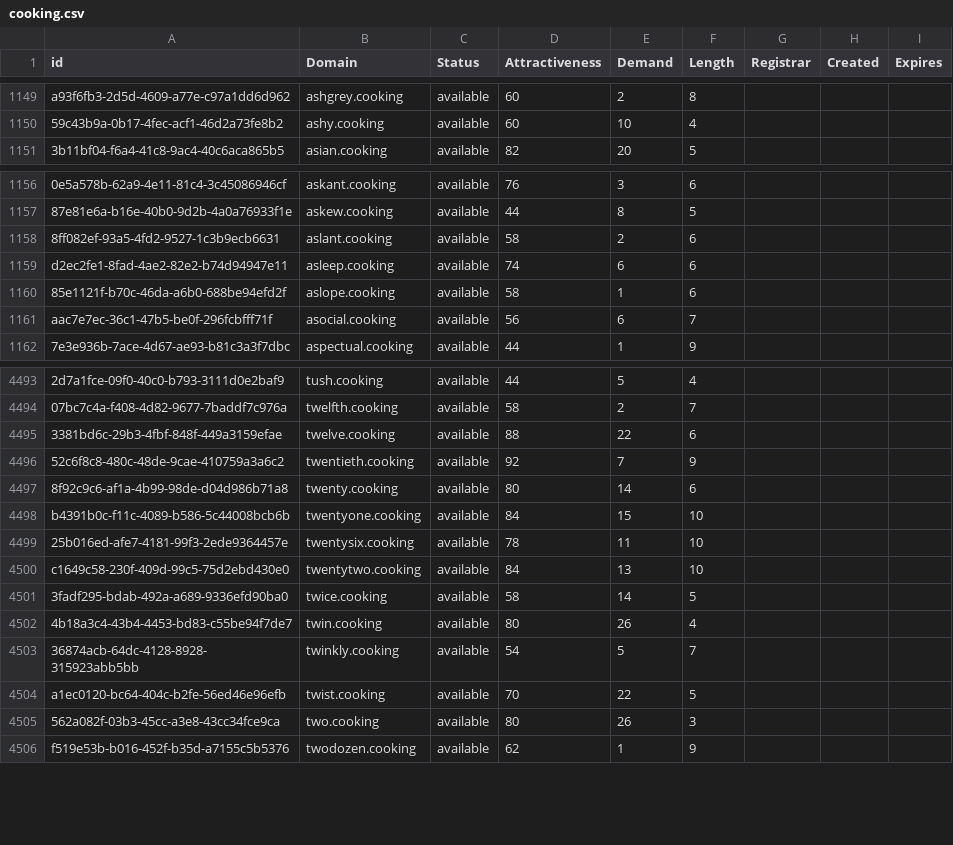
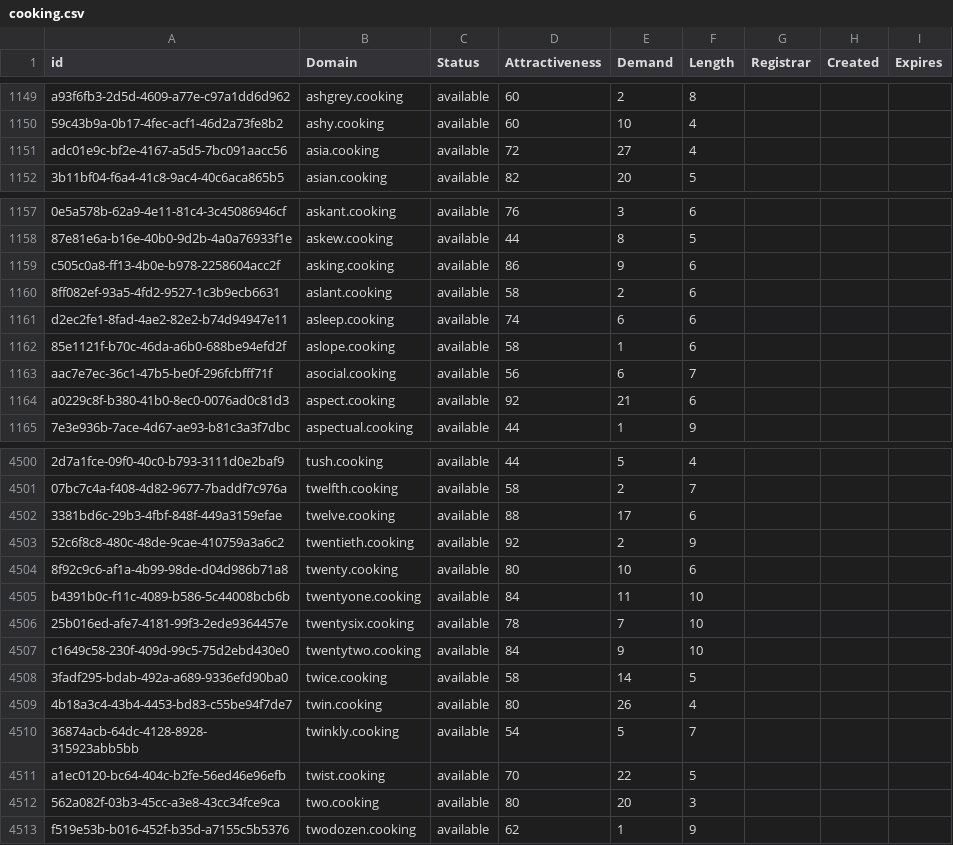
Before and after one commit to UniqueDomains/cooking-oneword-domains, a CSV file: cooking.csv, drawn as a sheet; only a part is shown, gaps mark what is left out; addresses are those after the commit; the diff covers the shown part only; the diff names each change by its address in the sheet, - before the commit and + after, or states it on an @@ line.

Commit message:
Domains update

```diff
--- a/cooking.csv
+++ b/cooking.csv
+row 1151: adc01e9c-bf2e-4167-a5d5-7bc091aacc56 | asia.cooking | available | 72 | 27 | 4
+row 1159: c505c0a8-ff13-4b0e-b978-2258604acc2f | asking.cooking | available | 86 | 9 | 6
+row 1164: a0229c8f-b380-41b0-8ec0-0076ad0c81d3 | aspect.cooking | available | 92 | 21 | 6
-E4502 (Demand): 22
+E4502 (Demand): 17
-E4503 (Demand): 7
+E4503 (Demand): 2
-E4504 (Demand): 14
+E4504 (Demand): 10
-E4505 (Demand): 15
+E4505 (Demand): 11
-E4506 (Demand): 11
+E4506 (Demand): 7
-E4507 (Demand): 13
+E4507 (Demand): 9
-E4512 (Demand): 26
+E4512 (Demand): 20
```
Also changed, not shown: 4 added rows and 39 edited cells elsewhere in this file, 2 other files.
